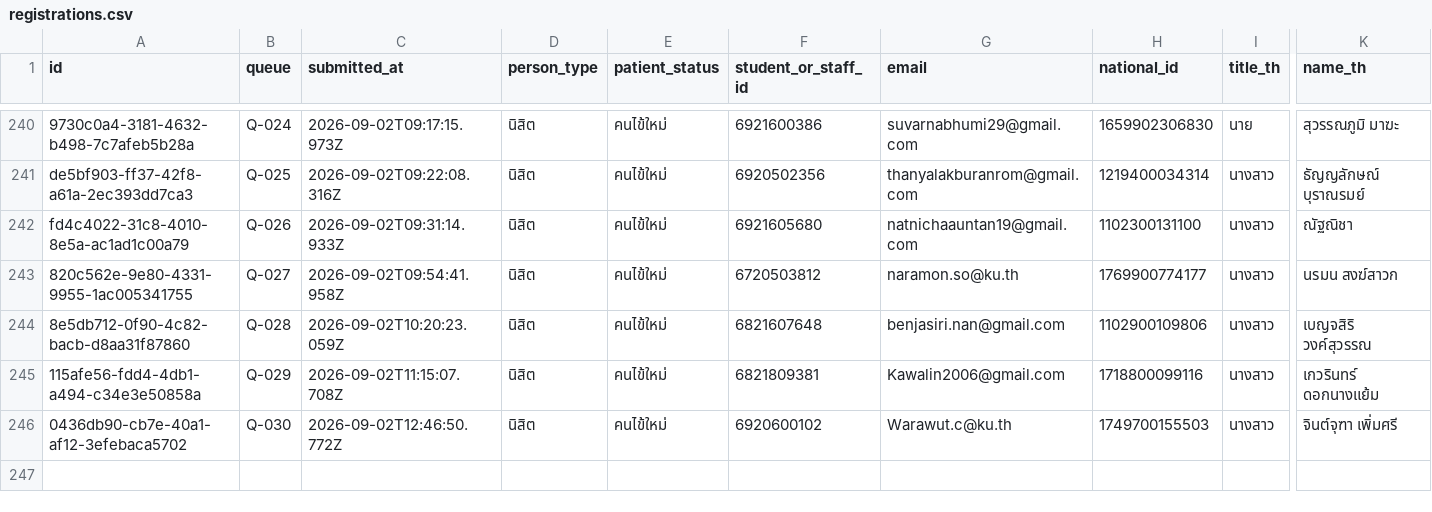
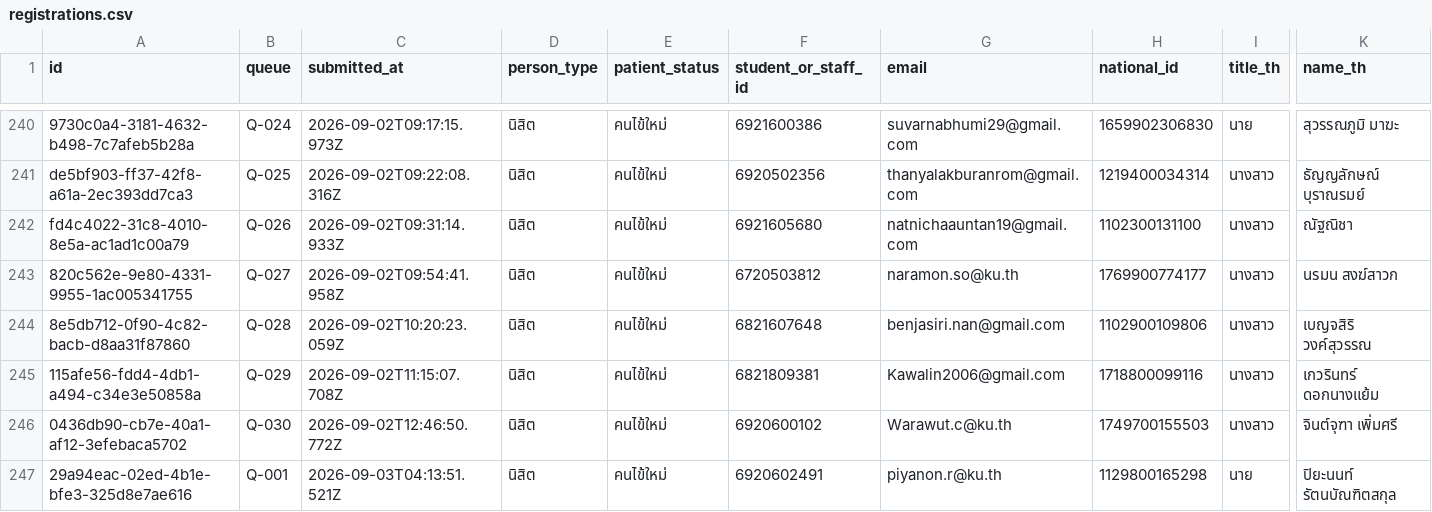
Before and after one commit to PythonianSt/Register2, a CSV file: data/registrations.csv, drawn as a sheet; only a part is shown, gaps mark what is left out; rows hold the shown columns only; the diff names each change by its address in the sheet, - before the commit and + after, or states it on an @@ line.

Commit message:
registration 29a94eac-02ed-4b1e-bfe3-325d8e7ae616

```diff
--- a/data/registrations.csv
+++ b/data/registrations.csv
+row 247: 29a94eac-02ed-4b1e-bfe3-325d8e7ae616 | Q-001 | 2026-09-03T04:13:51.521Z | นิสิต | คนไข้ใหม่ | 6920602491 | piyanon.r@ku.th | 1129800165298 | นาย | ปิยะนนท์ รัตนบัณฑิตสกุล
```
